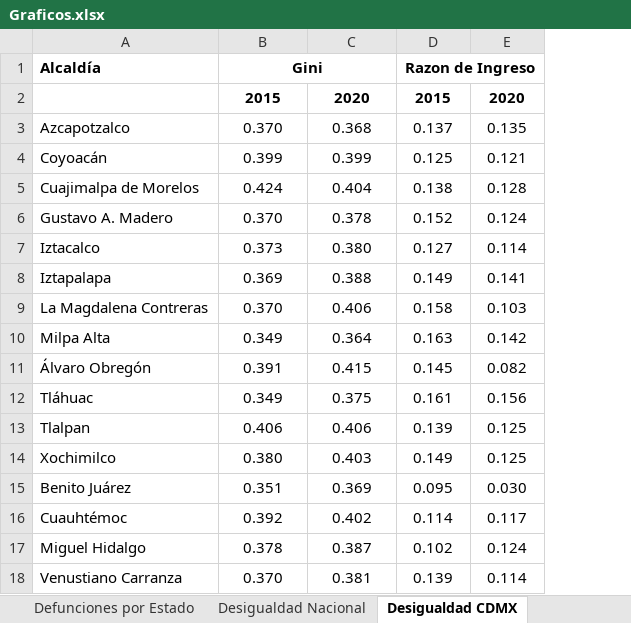
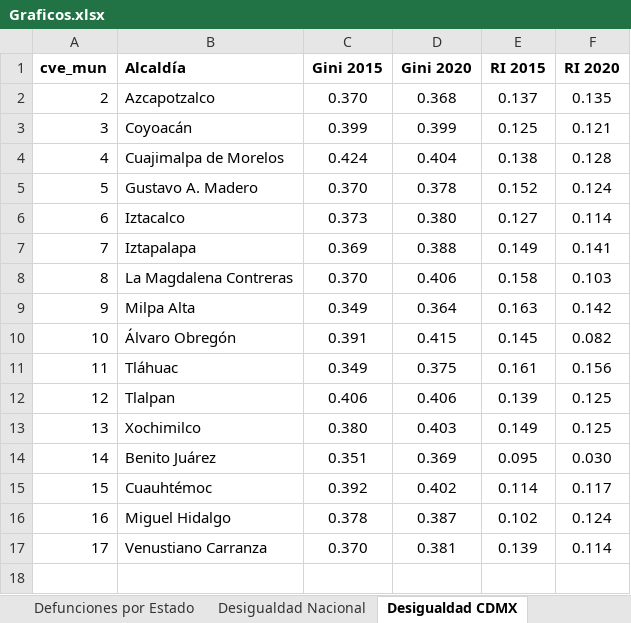
Before and after one commit to ll1ll259/Tesis, an Excel workbook: Graficos/Graficos.xlsx, sheet Desigualdad CDMX, drawn as a sheet; values as stored, in another font and other column widths than the file's, no borders; 3 other sheets too large or unreadable and not compared; removed rows and columns are numbered as before the commit, all else as after; the diff names each change by its address in the sheet, - before the commit and + after, or states it on an @@ line.

```diff
--- a/Graficos/Graficos.xlsx (sheet Desigualdad CDMX)
+++ b/Graficos/Graficos.xlsx (sheet Desigualdad CDMX)
+column A (cve_mun), rows 2-17: 2 | 3 | 4 | 5 | 6 | 7 | 8 | 9 | 10 | 11 | 12 | 13 | 14 | 15 | 16 | 17
-C1: Gini
+C1: Gini 2015
-B1:C1 merged
-D1: (empty)
+D1: Gini 2020
-E1: Razon de Ingreso
+E1: RI 2015
-D1:E1 merged
-F1: (empty)
+F1: RI 2020
-row 2:  | 2015 | 2020 | 2015 | 2020
```
Also changed, not shown: charts or pictures, 25 other files.
